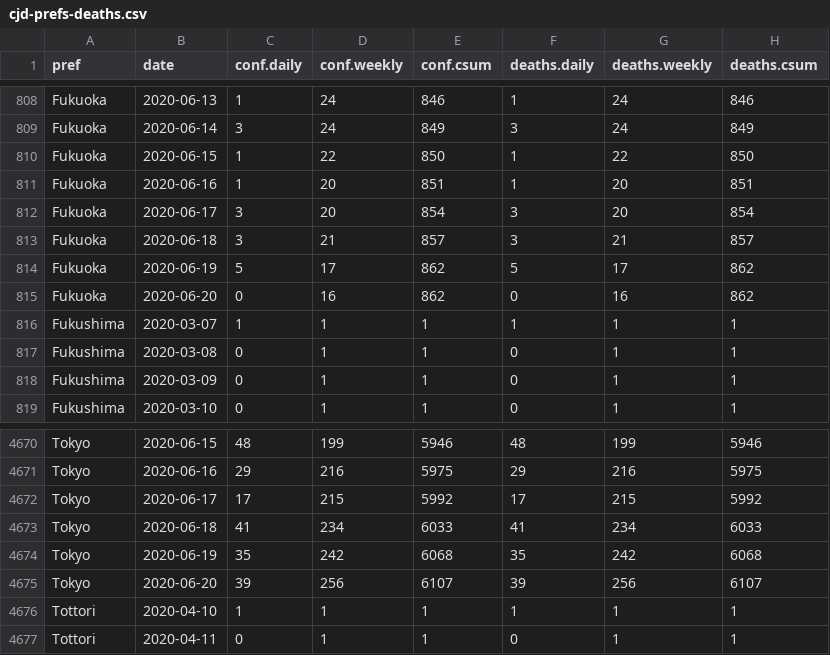
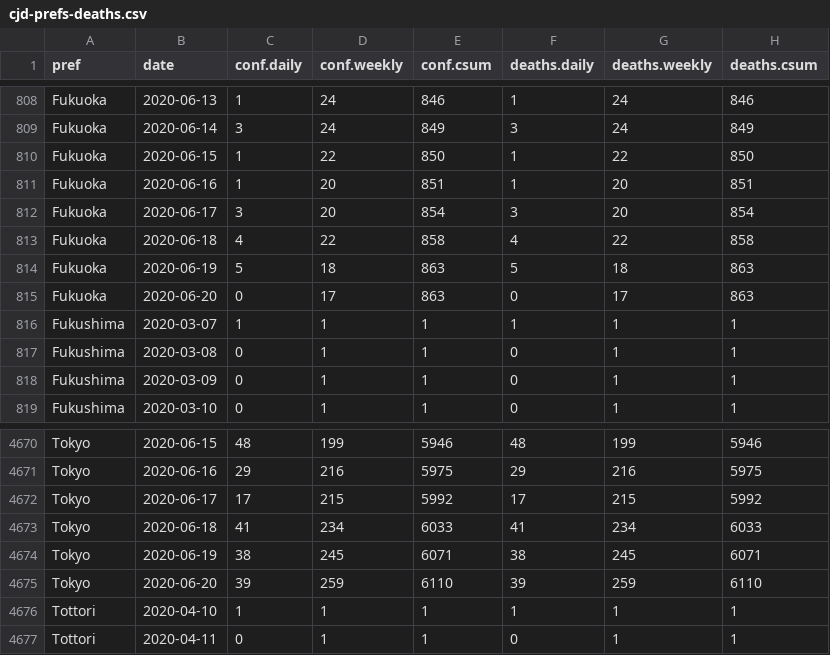
Before and after one commit to graphy-covidjp/xgraphy-covidjp.github.io, a CSV file: csv/cjd-prefs-deaths.csv, drawn as a sheet; only a part is shown, gaps mark what is left out.

```diff
--- a/csv/cjd-prefs-deaths.csv
+++ b/csv/cjd-prefs-deaths.csv
@@ -812,5 +812,5 @@ Fukuoka,2020-06-16,1,20,851,1,20,851
 Fukuoka,2020-06-17,3,20,854,3,20,854
-Fukuoka,2020-06-18,3,21,857,3,21,857
-Fukuoka,2020-06-19,5,17,862,5,17,862
-Fukuoka,2020-06-20,0,16,862,0,16,862
+Fukuoka,2020-06-18,4,22,858,4,22,858
+Fukuoka,2020-06-19,5,18,863,5,18,863
+Fukuoka,2020-06-20,0,17,863,0,17,863
 Fukushima,2020-03-07,1,1,1,1,1,1
@@ -4673,4 +4673,4 @@ Tokyo,2020-06-17,17,215,5992,17,215,5992
 Tokyo,2020-06-18,41,234,6033,41,234,6033
-Tokyo,2020-06-19,35,242,6068,35,242,6068
-Tokyo,2020-06-20,39,256,6107,39,256,6107
+Tokyo,2020-06-19,38,245,6071,38,245,6071
+Tokyo,2020-06-20,39,259,6110,39,259,6110
 Tottori,2020-04-10,1,1,1,1,1,1
```
Also changed, not shown: 55 other files.
